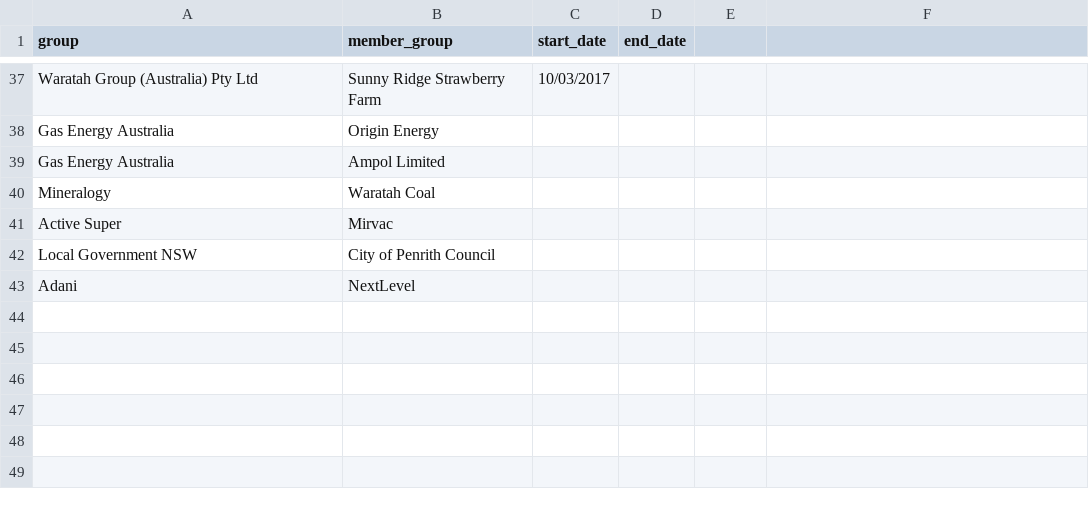
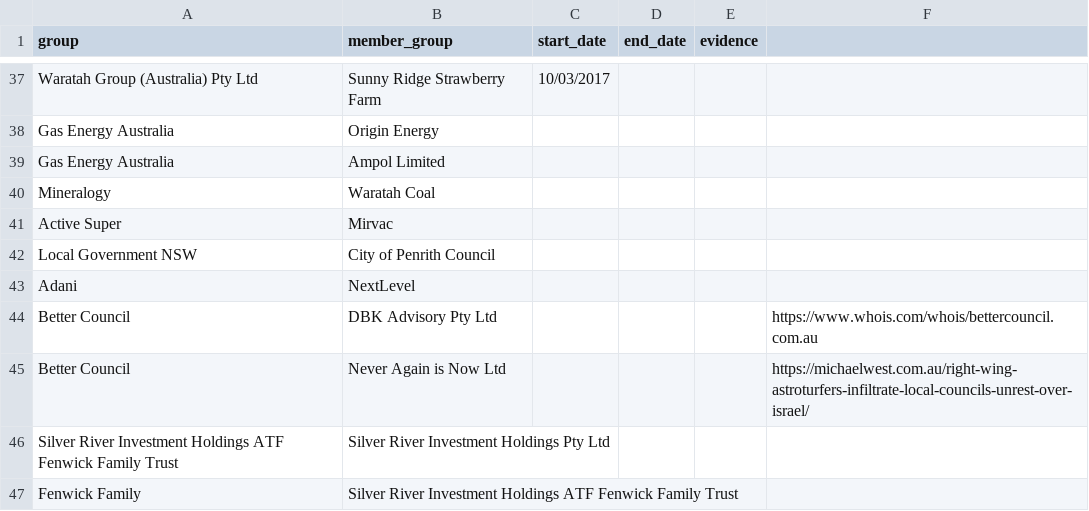
Before and after one commit to johnofsydney/lester, a CSV file: csv_data/affiliations.csv, drawn as a sheet; only a part is shown, gaps mark what is left out; the diff names each change by its address in the sheet, - before the commit and + after, or states it on an @@ line.

```diff
--- a/csv_data/affiliations.csv
+++ b/csv_data/affiliations.csv
-E1: (empty)
+E1: evidence
+row 44: Better Council | DBK Advisory Pty Ltd |  |  |  | https://www.whois.com/whois/bettercouncil.com.au
+row 45: Better Council | Never Again is Now Ltd |  |  |  | https://michaelwest.com.au/right-wing-astroturfers-infiltrate-local-councils-unrest-over-israel/
+row 46: Silver River Investment Holdings ATF Fenwick Family Trust | Silver River Investment Holdings Pty Ltd
+row 47: Fenwick Family | Silver River Investment Holdings ATF Fenwick Family Trust
```
Also changed, not shown: csv_data/other_people_groups_positions.csv, 13 other files.
